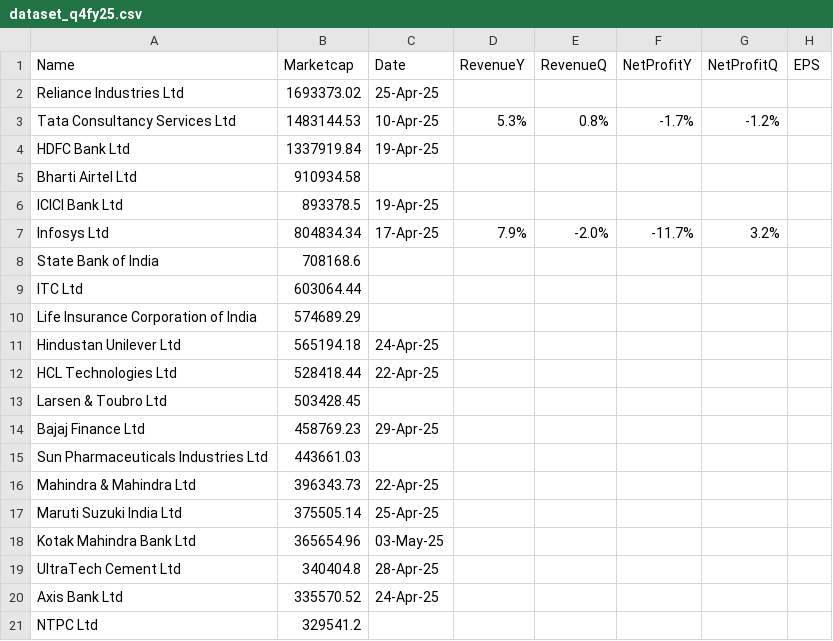
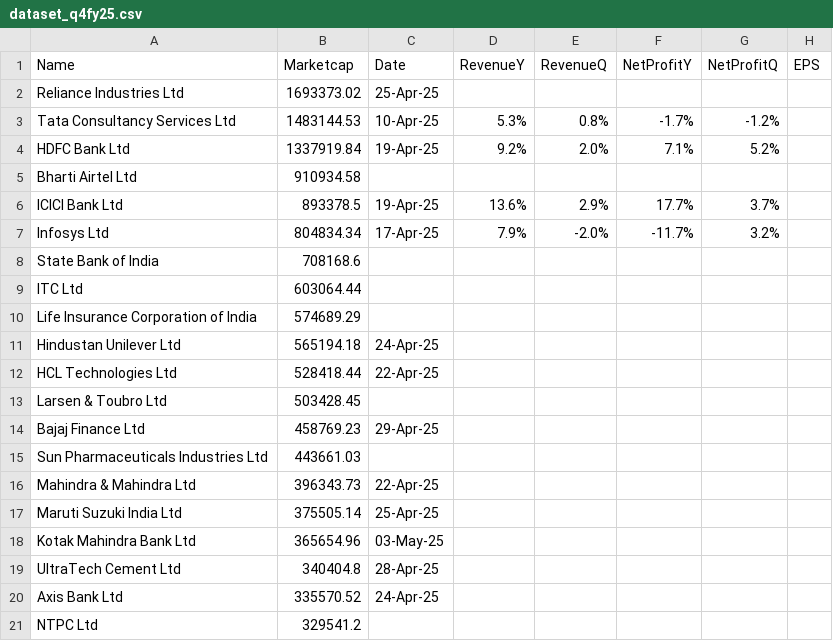
Before and after one commit to locationreviewx/ReviewXwebsite, a CSV file: dataset_q4fy25.csv, drawn as a sheet.

Commit message:
Update dataset_q4fy25.csv

```diff
--- a/dataset_q4fy25.csv
+++ b/dataset_q4fy25.csv
@@ -3,5 +3,5 @@ Reliance Industries Ltd,1693373.02,25-Apr-25,,,,,
 Tata Consultancy Services Ltd,1483144.53,10-Apr-25,5.3%,0.8%,-1.7%,-1.2%,
-HDFC Bank Ltd,1337919.84,19-Apr-25,,,,,
+HDFC Bank Ltd,1337919.84,19-Apr-25,9.2%,2.0%,7.1%,5.2%,
 Bharti Airtel Ltd,910934.58,,,,,,
-ICICI Bank Ltd,893378.5,19-Apr-25,,,,,
+ICICI Bank Ltd,893378.5,19-Apr-25,13.6%,2.9%,17.7%,3.7%,
 Infosys Ltd,804834.34,17-Apr-25,7.9%,-2.0%,-11.7%,3.2%,
```
